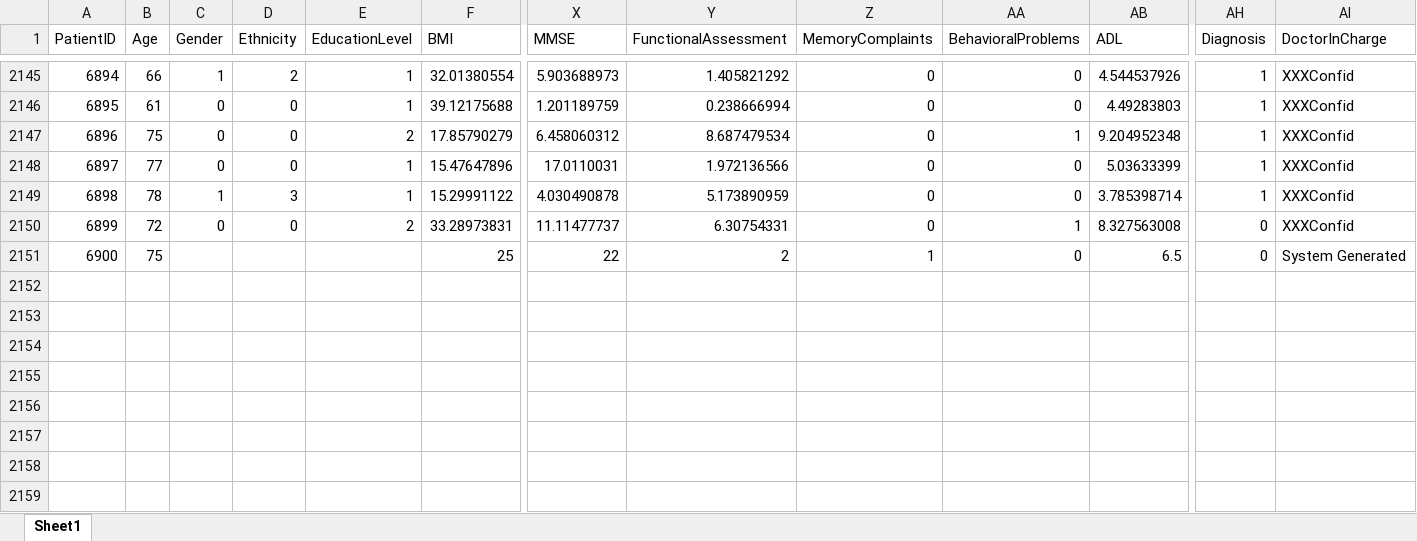
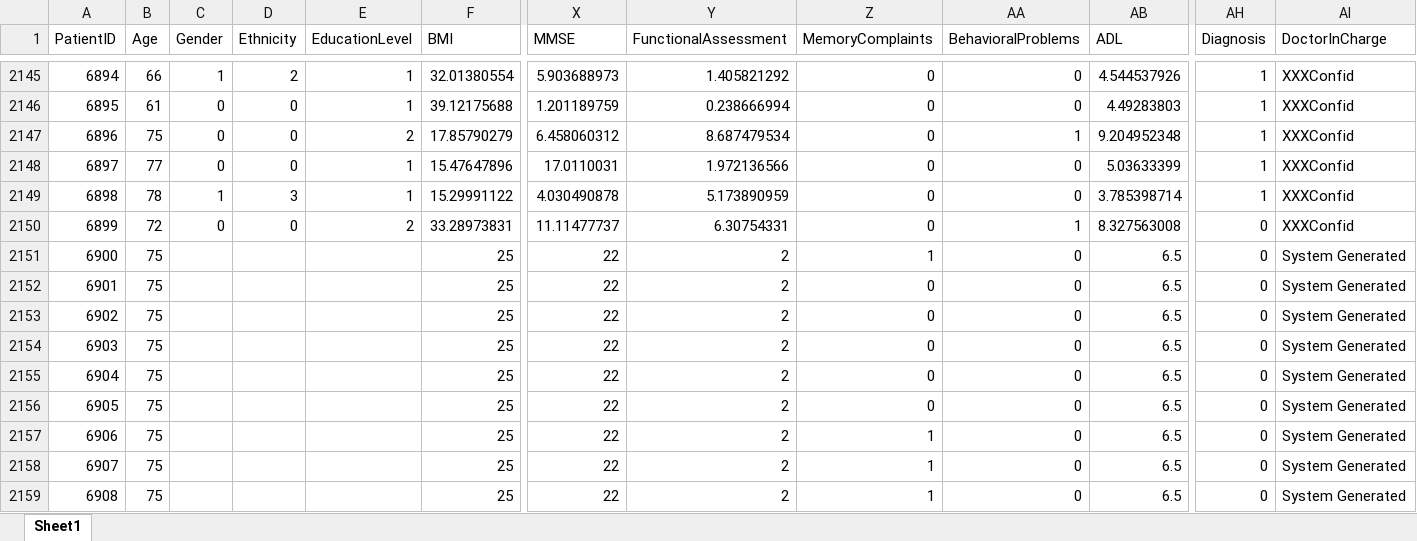
Before and after one commit to hdtam2003/ml-learning, an Excel workbook: 1. Dataset .xlsx, sheet Sheet1, drawn as a sheet; only a part is shown, gaps mark what is left out; values as stored, in another font and other column widths than the file's, no borders; rows hold the shown columns only; the diff names each change by its address in the sheet, - before the commit and + after, or states it on an @@ line.

```diff
--- a/1. Dataset .xlsx (sheet Sheet1)
+++ b/1. Dataset .xlsx (sheet Sheet1)
+row 2152: 6901 | 75 |  |  |  | 25 | 22 | 2 | 0 | 0 | 6.5 | 0 | System Generated
+row 2153: 6902 | 75 |  |  |  | 25 | 22 | 2 | 0 | 0 | 6.5 | 0 | System Generated
+row 2154: 6903 | 75 |  |  |  | 25 | 22 | 2 | 0 | 0 | 6.5 | 0 | System Generated
+row 2155: 6904 | 75 |  |  |  | 25 | 22 | 2 | 0 | 0 | 6.5 | 0 | System Generated
+row 2156: 6905 | 75 |  |  |  | 25 | 22 | 2 | 0 | 0 | 6.5 | 0 | System Generated
+row 2157: 6906 | 75 |  |  |  | 25 | 22 | 2 | 1 | 0 | 6.5 | 0 | System Generated
+row 2158: 6907 | 75 |  |  |  | 25 | 22 | 2 | 1 | 0 | 6.5 | 0 | System Generated
+row 2159: 6908 | 75 |  |  |  | 25 | 22 | 2 | 1 | 0 | 6.5 | 0 | System Generated
```
Also changed, not shown: 5 other files.
